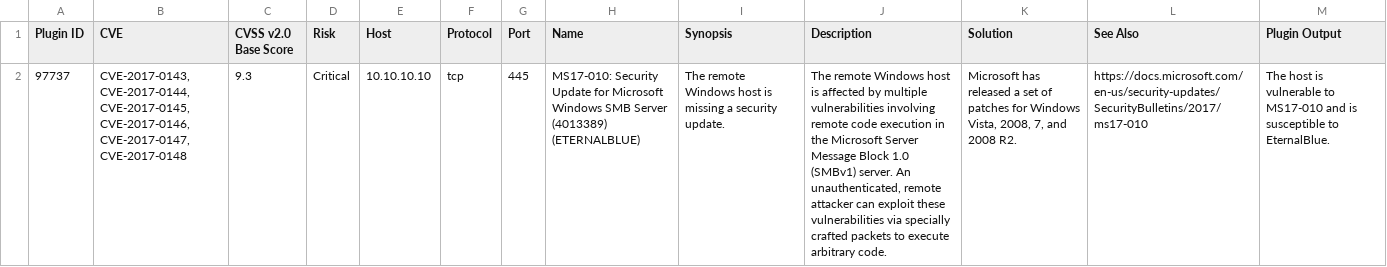
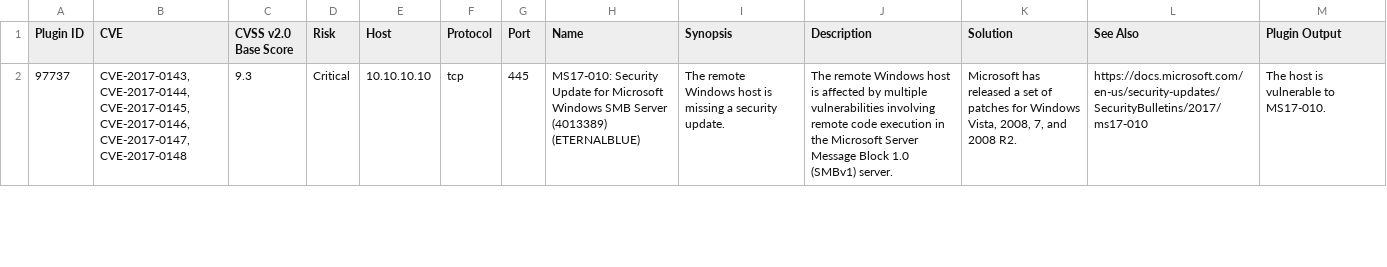
Before and after one commit to ulvialv/holbertonschool-cyber_security, a CSV file: vulnerability_research_exploitation/0x00_vulnerability/nessus_rapport.csv, drawn as a sheet; only a part is shown; the diff covers the shown part only; the diff names each change by its address in the sheet, - before the commit and + after, or states it on an @@ line.

Commit message:
push

```diff
--- a/vulnerability_research_exploitation/0x00_vulnerability/nessus_rapport.csv
+++ b/vulnerability_research_exploitation/0x00_vulnerability/nessus_rapport.csv
-J2 (Description): …(SMBv1) server. An unauthenticated, remote attacker can exploit these vulnerabilities via specially crafted packets to execute arbitrary code.
+J2 (Description): …(SMBv1) server.
-M2 (Plugin Output): …vulnerable to MS17-010 and is susceptible to EternalBlue.
+M2 (Plugin Output): …vulnerable to MS17-010.
```
Also changed, not shown: 1 added row elsewhere in this file.
